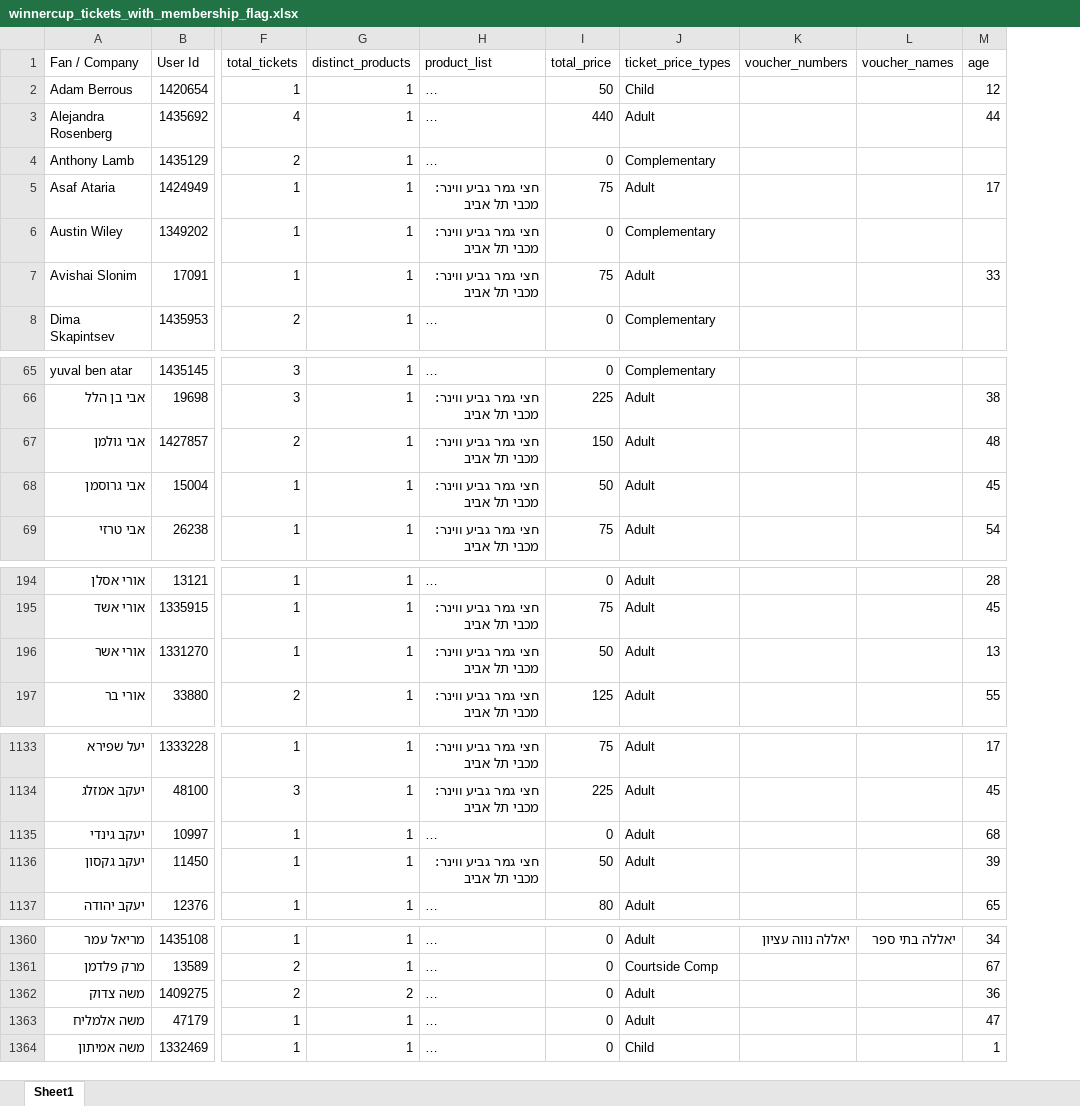
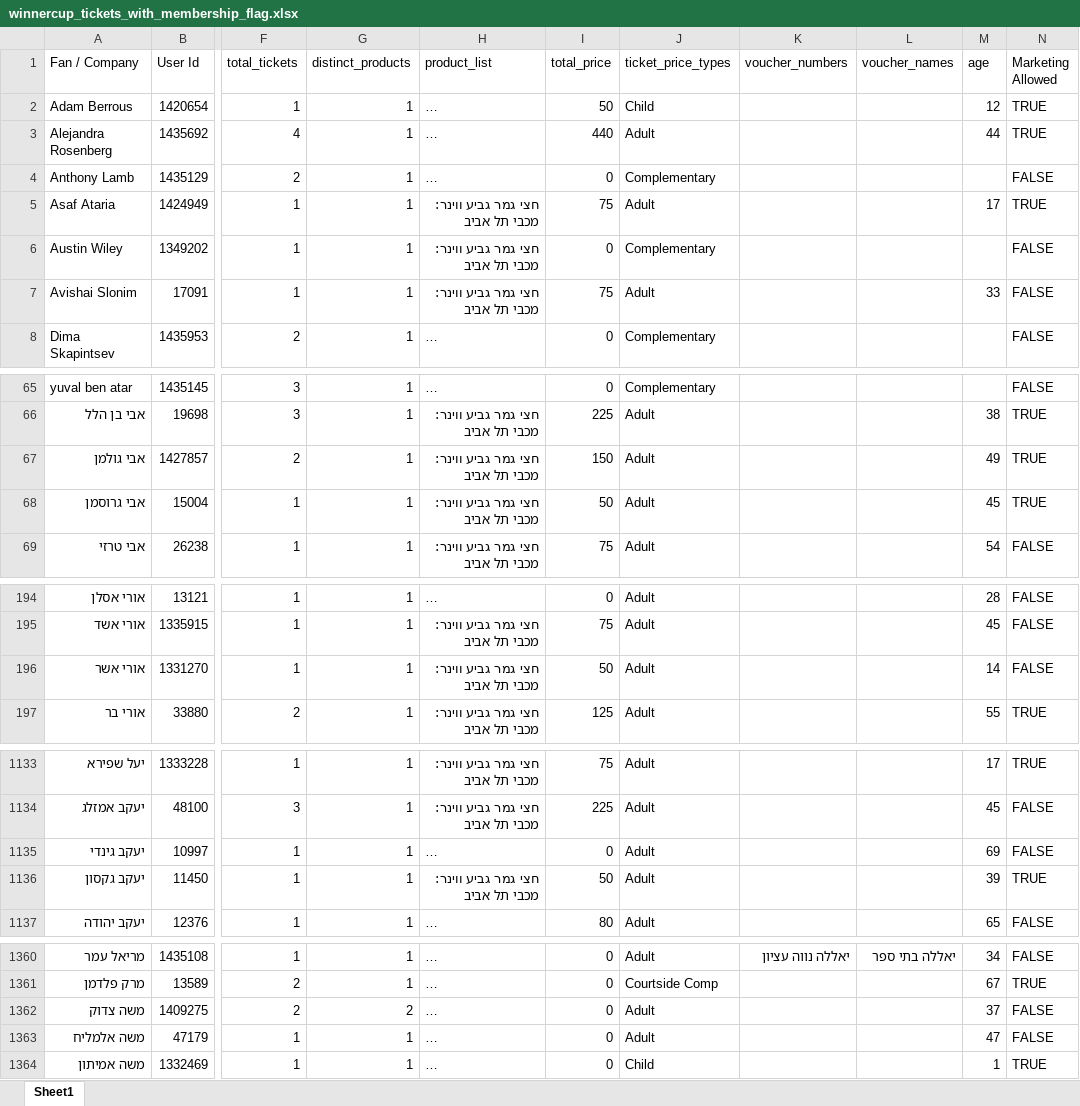
Before and after one commit to HapoelProd/GeneralRepo, an Excel workbook: winnercup2526/winnercup_tickets_with_membership_flag.xlsx, sheet Sheet1, drawn as a sheet; only a part is shown, gaps mark what is left out; long unchanged cells end in …; values as stored, in another font and other column widths than the file's, no cell formats; the diff covers the shown part only; the diff names each change by its address in the sheet, - before the commit and + after, or states it on an @@ line.

Commit message:
Add Marketing Allowed

```diff
--- a/winnercup2526/winnercup_tickets_with_membership_flag.xlsx (sheet Sheet1)
+++ b/winnercup2526/winnercup_tickets_with_membership_flag.xlsx (sheet Sheet1)
+column N (Marketing Allowed), rows 2-8: TRUE | TRUE | FALSE | TRUE | FALSE | FALSE | FALSE; rows 65-69: FALSE | TRUE | TRUE | TRUE | FALSE; rows 194-197: FALSE | FALSE | FALSE | TRUE; rows 1133-1137: TRUE | FALSE | FALSE | TRUE | FALSE; rows 1360-1364: FALSE | TRUE | FALSE | FALSE | TRUE
-M67 (age): 48
+M67 (age): 49
-M196 (age): 13
+M196 (age): 14
-M1135 (age): 68
+M1135 (age): 69
-M1362 (age): 36
+M1362 (age): 37
```
Also changed, not shown: 1 edited cell elsewhere in this sheet, cell formats, 1 other file.
